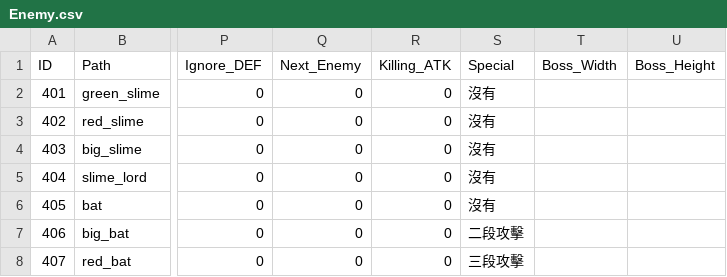
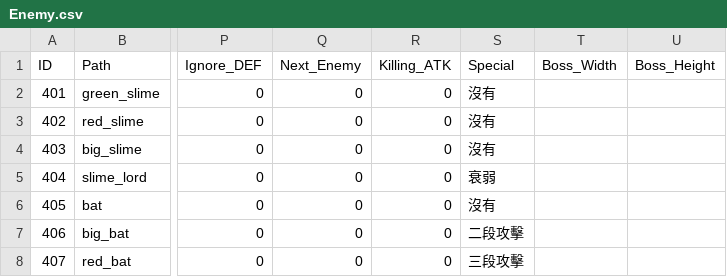
Before and after one commit to XWJWPIY/schoolwork_recreate_magic_tower, a CSV file: Resources/Datas/Data/Enemy.csv, drawn as a sheet; only a part is shown, gaps mark what is left out; the diff names each change by its address in the sheet, - before the commit and + after, or states it on an @@ line.

```diff
--- a/Resources/Datas/Data/Enemy.csv
+++ b/Resources/Datas/Data/Enemy.csv
-S5 (Special): 沒有
+S5 (Special): 衰弱
```
Also changed, not shown: Resources/Datas/Data/UIStrings.csv, 5 other files.
